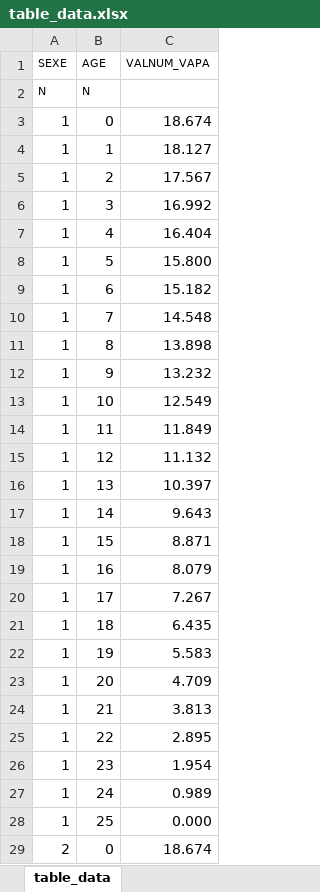
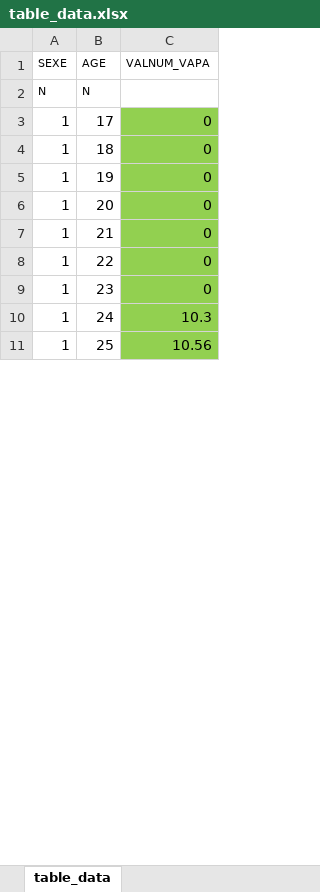
Before and after one commit to waldorivier/study_1, an Excel workbook: Courses/Courses/poc_projects/table_data.xlsx, sheet table_data, drawn as a sheet; only a part is shown; values as stored, in another font and other column widths than the file's, no borders; removed rows and columns are numbered as before the commit, all else as after; the diff covers the shown part only; the diff names each change by its address in the sheet, - before the commit and + after, or states it on an @@ line.

```diff
--- a/Courses/Courses/poc_projects/table_data.xlsx (sheet table_data)
+++ b/Courses/Courses/poc_projects/table_data.xlsx (sheet table_data)
-row 3: 1 | 0 | 18.674
-row 4: 1 | 1 | 18.127
-row 5: 1 | 2 | 17.567
-row 6: 1 | 3 | 16.992
-row 7: 1 | 4 | 16.404
-row 8: 1 | 5 | 15.800
-row 9: 1 | 6 | 15.182
-row 10: 1 | 7 | 14.548
-row 11: 1 | 8 | 13.898
-row 12: 1 | 9 | 13.232
-row 13: 1 | 10 | 12.549
-row 14: 1 | 11 | 11.849
-row 15: 1 | 12 | 11.132
-row 16: 1 | 13 | 10.397
-row 17: 1 | 14 | 9.643
-row 18: 1 | 15 | 8.871
-row 19: 1 | 16 | 8.079
-C3 (VALNUM_VAPA): 7.267
+C3 (VALNUM_VAPA): 0
-C3:C11 fill: none
+C3:C11 fill: #92D050
-C4 (VALNUM_VAPA): 6.435
+C4 (VALNUM_VAPA): 0
-C5 (VALNUM_VAPA): 5.583
+C5 (VALNUM_VAPA): 0
-C6 (VALNUM_VAPA): 4.709
+C6 (VALNUM_VAPA): 0
-C7 (VALNUM_VAPA): 3.813
+C7 (VALNUM_VAPA): 0
-C8 (VALNUM_VAPA): 2.895
+C8 (VALNUM_VAPA): 0
-C9 (VALNUM_VAPA): 1.954
+C9 (VALNUM_VAPA): 0
-C10 (VALNUM_VAPA): 0.989
+C10 (VALNUM_VAPA): 10.3
-C11 (VALNUM_VAPA): 0.000
+C11 (VALNUM_VAPA): 10.56
-row 29: 2 | 0 | 18.674
```
Also changed, not shown: 80 added rows, 16 removed rows, 9 edited cells and cell formats elsewhere in this sheet, 10 other files.
